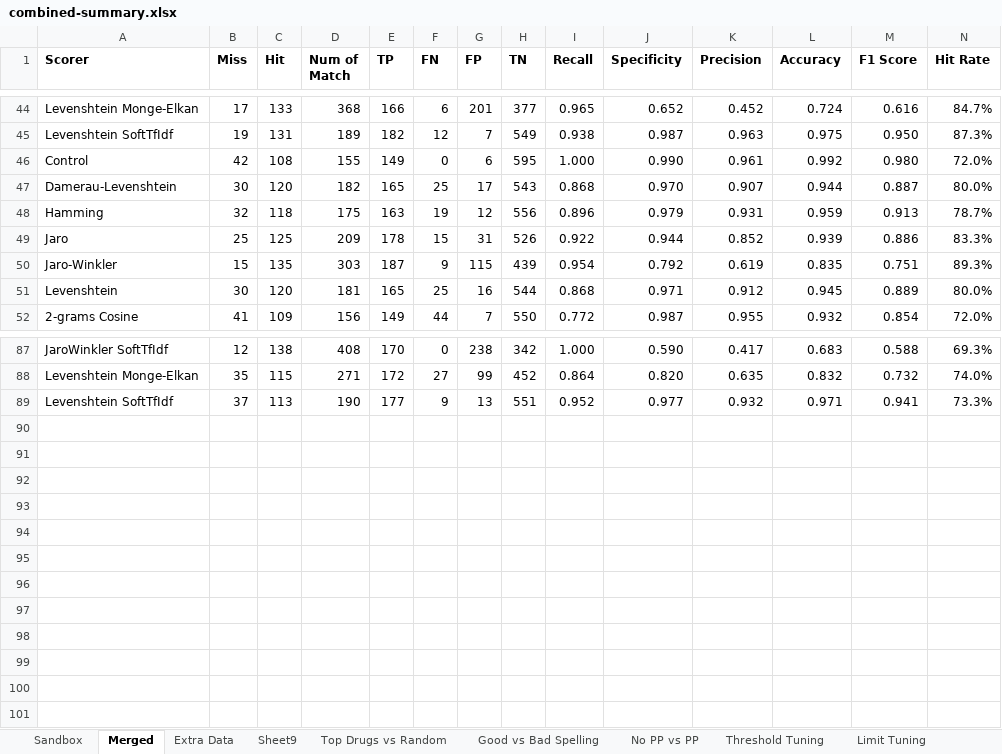
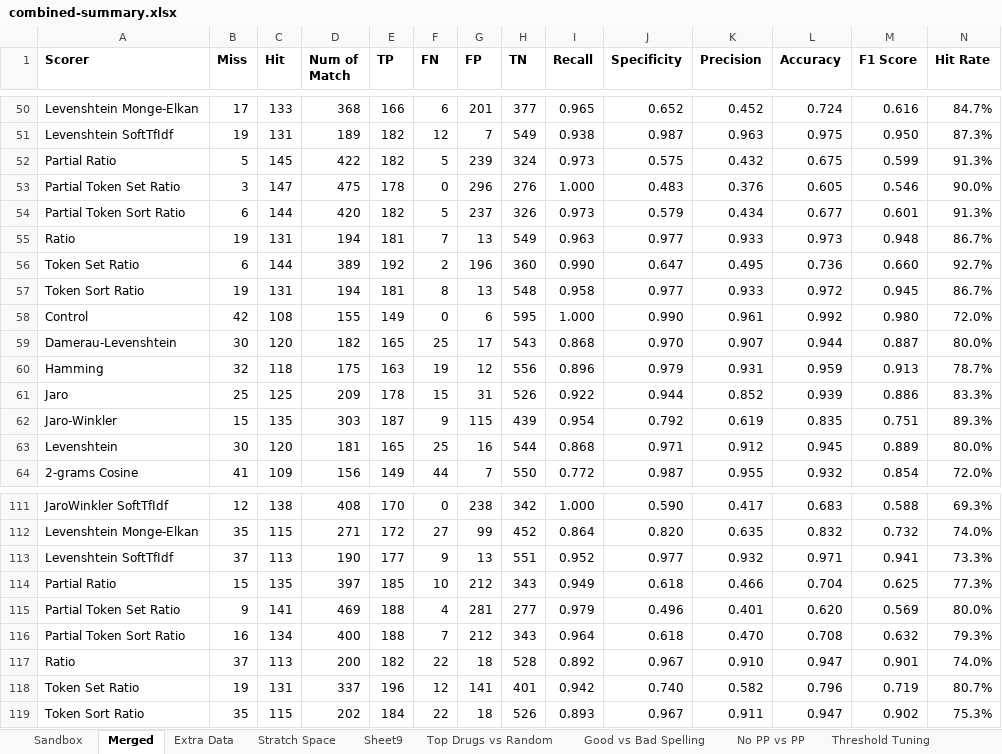
Before and after one commit to jbutlermd/nlp-bnf-atc-mapping, an Excel workbook: output/combined-summary.xlsx, sheet Merged, drawn as a sheet; only a part is shown, gaps mark what is left out; values as stored, in another font and other column widths than the file's, no borders; rows hold the shown columns only; the diff covers the shown part only; the diff names each change by its address in the sheet, - before the commit and + after, or states it on an @@ line.

```diff
--- a/output/combined-summary.xlsx (sheet Merged)
+++ b/output/combined-summary.xlsx (sheet Merged)
+sheet tab: Stratch Space
+row 52: Partial Ratio | 5 | 145 | 422 | 182 | 5 | 239 | 324 | 0.973 | 0.575 | 0.432 | 0.675 | 0.599 | 91.3%
+row 53: Partial Token Set Ratio | 3 | 147 | 475 | 178 | 0 | 296 | 276 | 1.000 | 0.483 | 0.376 | 0.605 | 0.546 | 90.0%
+row 54: Partial Token Sort Ratio | 6 | 144 | 420 | 182 | 5 | 237 | 326 | 0.973 | 0.579 | 0.434 | 0.677 | 0.601 | 91.3%
+row 55: Ratio | 19 | 131 | 194 | 181 | 7 | 13 | 549 | 0.963 | 0.977 | 0.933 | 0.973 | 0.948 | 86.7%
+row 56: Token Set Ratio | 6 | 144 | 389 | 192 | 2 | 196 | 360 | 0.990 | 0.647 | 0.495 | 0.736 | 0.660 | 92.7%
+row 57: Token Sort Ratio | 19 | 131 | 194 | 181 | 8 | 13 | 548 | 0.958 | 0.977 | 0.933 | 0.972 | 0.945 | 86.7%
+row 114: Partial Ratio | 15 | 135 | 397 | 185 | 10 | 212 | 343 | 0.949 | 0.618 | 0.466 | 0.704 | 0.625 | 77.3%
+row 115: Partial Token Set Ratio | 9 | 141 | 469 | 188 | 4 | 281 | 277 | 0.979 | 0.496 | 0.401 | 0.620 | 0.569 | 80.0%
+row 116: Partial Token Sort Ratio | 16 | 134 | 400 | 188 | 7 | 212 | 343 | 0.964 | 0.618 | 0.470 | 0.708 | 0.632 | 79.3%
+row 117: Ratio | 37 | 113 | 200 | 182 | 22 | 18 | 528 | 0.892 | 0.967 | 0.910 | 0.947 | 0.901 | 74.0%
+row 118: Token Set Ratio | 19 | 131 | 337 | 196 | 12 | 141 | 401 | 0.942 | 0.740 | 0.582 | 0.796 | 0.719 | 80.7%
+row 119: Token Sort Ratio | 35 | 115 | 202 | 184 | 22 | 18 | 526 | 0.893 | 0.967 | 0.911 | 0.947 | 0.902 | 75.3%
```
Also changed, not shown: 18 added rows elsewhere in this sheet, sheet Extra Data, sheet Example candidate matches, sheet Top Drugs vs Random, other sheet tabs, formulas that keep their value, hidden cells, charts or pictures.
